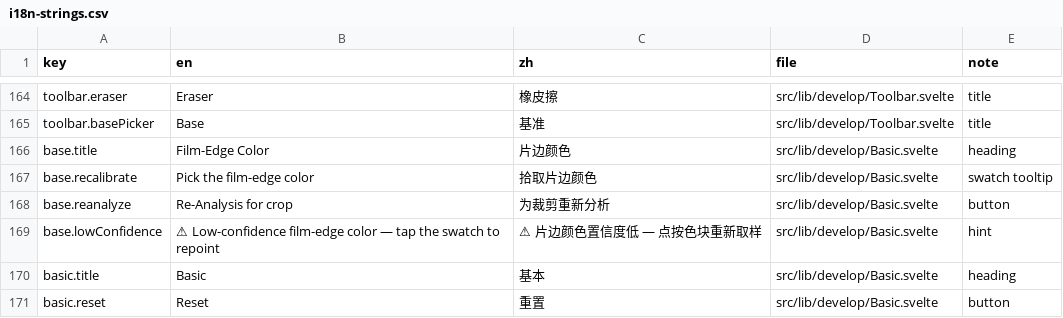
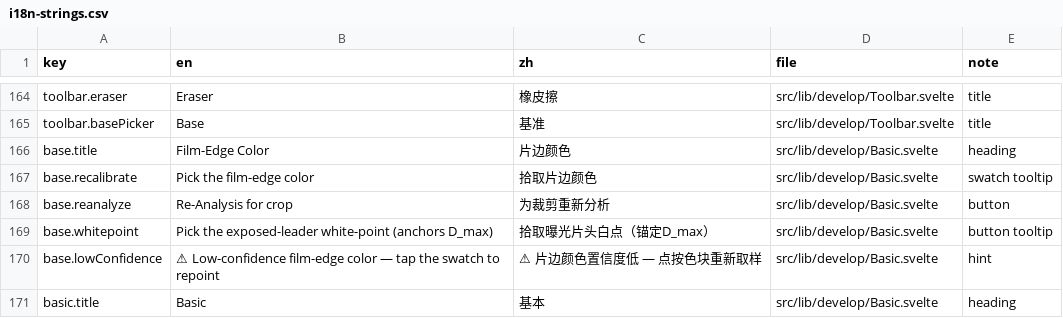
Before and after one commit to toonoumi/openenlarge, a CSV file: i18n-strings.csv, drawn as a sheet; only a part is shown, gaps mark what is left out; the shorter side is filled out with more unchanged rows.

```diff
--- a/i18n-strings.csv
+++ b/i18n-strings.csv
@@ -168,2 +168,3 @@ base.recalibrate,"Pick the film-edge color","拾取片边颜色","src/lib/develo
 base.reanalyze,"Re-Analysis for crop","为裁剪重新分析","src/lib/develop/Basic.svelte","button"
+base.whitepoint,"Pick the exposed-leader white-point (anchors D_max)","拾取曝光片头白点（锚定D_max）","src/lib/develop/Basic.svelte","button tooltip"
 base.lowConfidence,"⚠ Low-confidence film-edge color — tap the swatch to repoint","⚠ 片边颜色置信度低 — 点按色块重新取样","src/lib/develop/Basic.svelte","hint"
```
Also changed, not shown: 5 other files.
